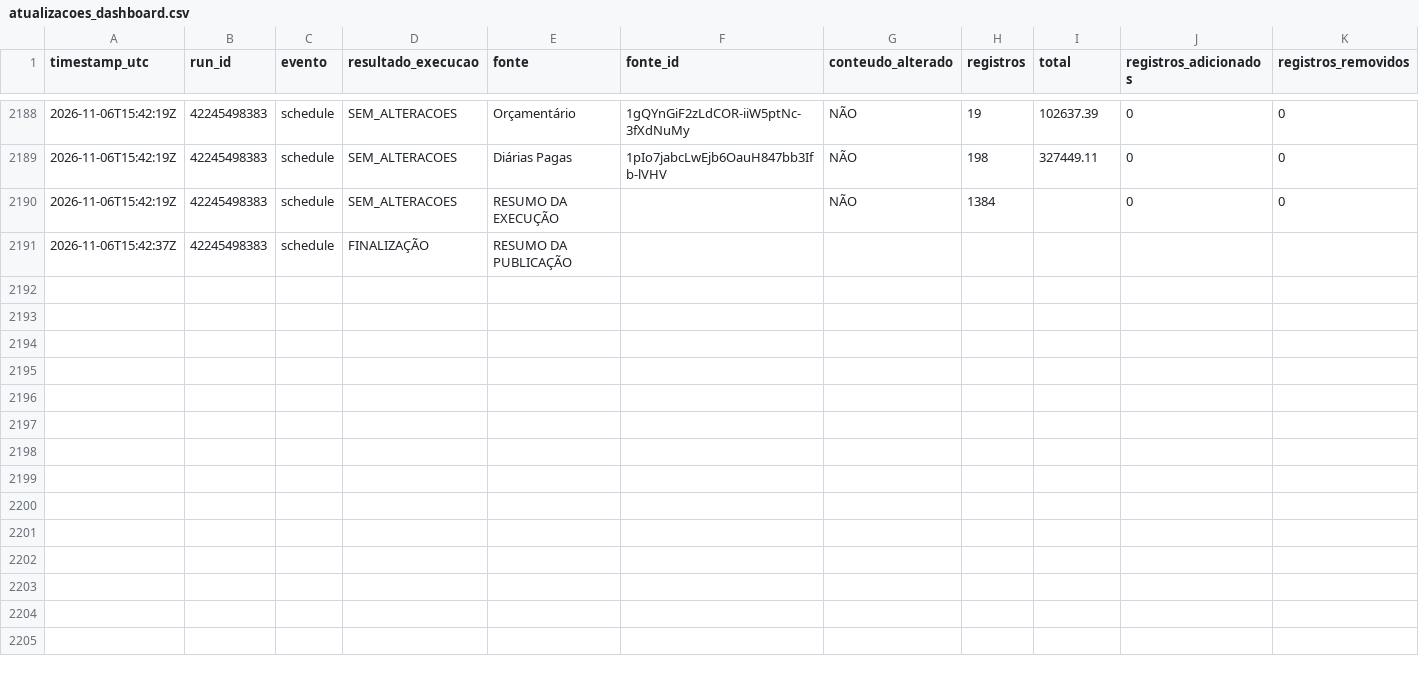
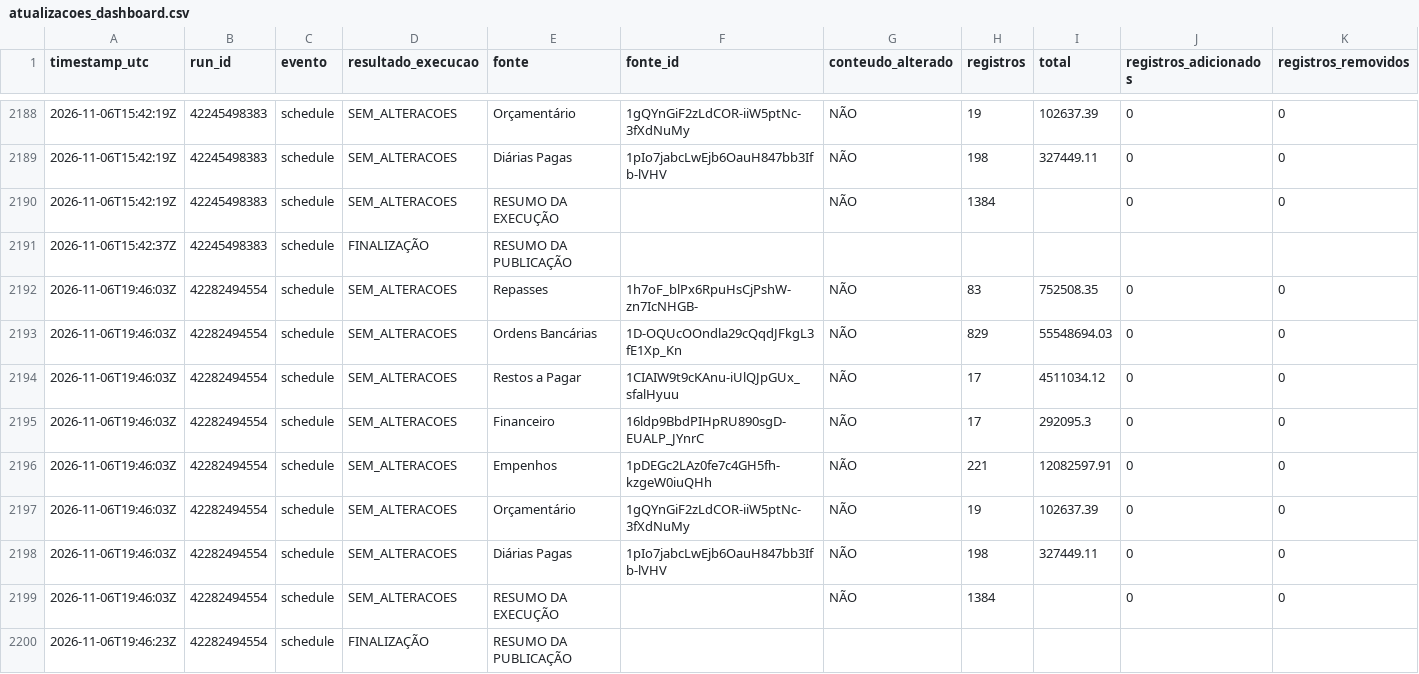
Before and after one commit to DanielBrasilIOC/brasil, a CSV file: logs/atualizacoes_dashboard.csv, drawn as a sheet; only a part is shown, gaps mark what is left out; rows hold the shown columns only; the diff names each change by its address in the sheet, - before the commit and + after, or states it on an @@ line.

```diff
--- a/logs/atualizacoes_dashboard.csv
+++ b/logs/atualizacoes_dashboard.csv
+row 2192: 2026-11-06T19:46:03Z | 42282494554 | schedule | SEM_ALTERACOES | Repasses | 1h7oF_blPx6RpuHsCjPshW-zn7IcNHGB- | NÃO | 83 | 752508.35 | 0 | 0
+row 2193: 2026-11-06T19:46:03Z | 42282494554 | schedule | SEM_ALTERACOES | Ordens Bancárias | 1D-OQUcOOndla29cQqdJFkgL3fE1Xp_Kn | NÃO | 829 | 55548694.03 | 0 | 0
+row 2194: 2026-11-06T19:46:03Z | 42282494554 | schedule | SEM_ALTERACOES | Restos a Pagar | 1CIAIW9t9cKAnu-iUlQJpGUx_sfalHyuu | NÃO | 17 | 4511034.12 | 0 | 0
+row 2195: 2026-11-06T19:46:03Z | 42282494554 | schedule | SEM_ALTERACOES | Financeiro | 16ldp9BbdPIHpRU890sgD-EUALP_JYnrC | NÃO | 17 | 292095.3 | 0 | 0
+row 2196: 2026-11-06T19:46:03Z | 42282494554 | schedule | SEM_ALTERACOES | Empenhos | 1pDEGc2LAz0fe7c4GH5fh-kzgeW0iuQHh | NÃO | 221 | 12082597.91 | 0 | 0
+row 2197: 2026-11-06T19:46:03Z | 42282494554 | schedule | SEM_ALTERACOES | Orçamentário | 1gQYnGiF2zLdCOR-iiW5ptNc-3fXdNuMy | NÃO | 19 | 102637.39 | 0 | 0
+row 2198: 2026-11-06T19:46:03Z | 42282494554 | schedule | SEM_ALTERACOES | Diárias Pagas | 1pIo7jabcLwEjb6OauH847bb3Ifb-lVHV | NÃO | 198 | 327449.11 | 0 | 0
+row 2199: 2026-11-06T19:46:03Z | 42282494554 | schedule | SEM_ALTERACOES | RESUMO DA EXECUÇÃO |  | NÃO | 1384 |  | 0 | 0
+row 2200: 2026-11-06T19:46:23Z | 42282494554 | schedule | FINALIZAÇÃO | RESUMO DA PUBLICAÇÃO
```
